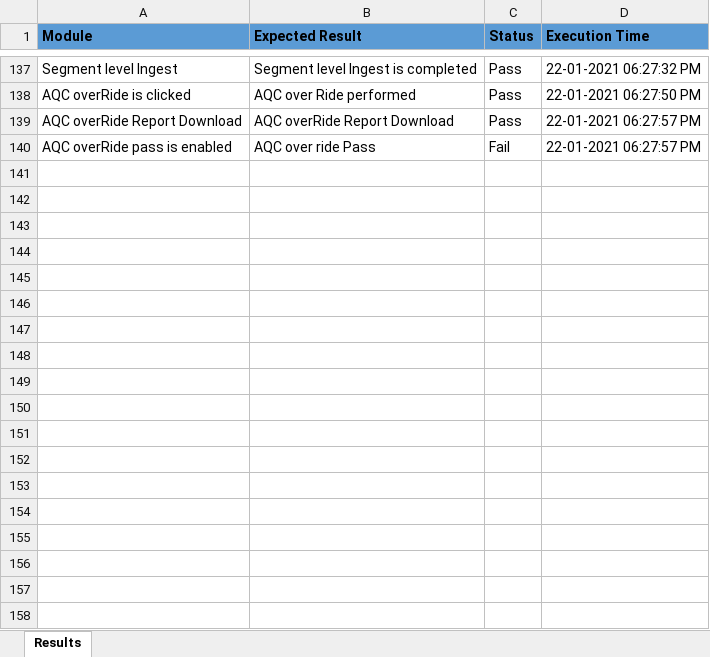
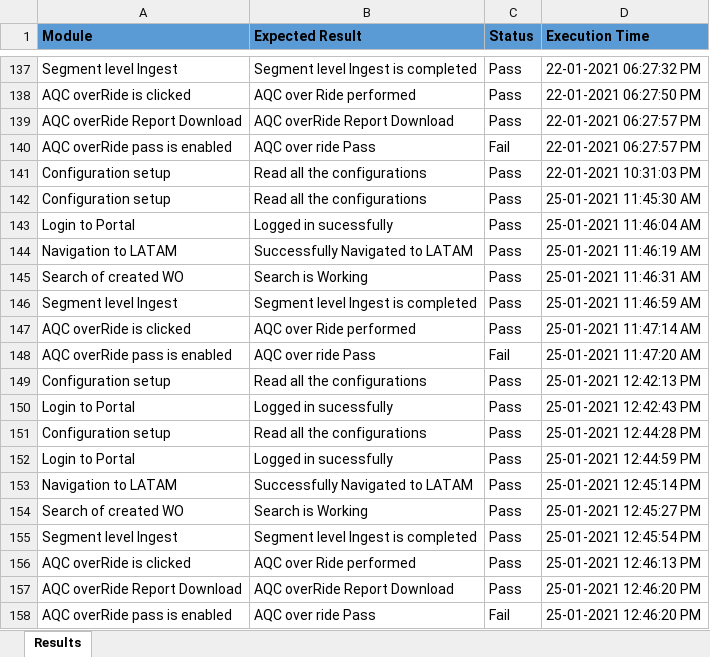
Before and after one commit to vamsi3454/TurnerUipath, an Excel workbook: Data/Reportfor_Status.xlsx, sheet Results, drawn as a sheet; only a part is shown, gaps mark what is left out; values as stored, in another font and other column widths than the file's, no borders; the diff names each change by its address in the sheet, - before the commit and + after, or states it on an @@ line.

Commit message:
new changes in report

```diff
--- a/Data/Reportfor_Status.xlsx (sheet Results)
+++ b/Data/Reportfor_Status.xlsx (sheet Results)
+row 141: Configuration setup | Read all the configurations | Pass | 22-01-2021 10:31:03 PM
+row 142: Configuration setup | Read all the configurations | Pass | 25-01-2021 11:45:30 AM
+row 143: Login to Portal | Logged in sucessfully | Pass | 25-01-2021 11:46:04 AM
+row 144: Navigation to LATAM | Successfully Navigated to LATAM | Pass | 25-01-2021 11:46:19 AM
+row 145: Search of created WO | Search is Working | Pass | 25-01-2021 11:46:31 AM
+row 146: Segment level Ingest | Segment level Ingest is completed | Pass | 25-01-2021 11:46:59 AM
+row 147: AQC overRide is clicked | AQC over Ride performed | Pass | 25-01-2021 11:47:14 AM
+row 148: AQC overRide pass is enabled | AQC over ride Pass | Fail | 25-01-2021 11:47:20 AM
+row 149: Configuration setup | Read all the configurations | Pass | 25-01-2021 12:42:13 PM
+row 150: Login to Portal | Logged in sucessfully | Pass | 25-01-2021 12:42:43 PM
+row 151: Configuration setup | Read all the configurations | Pass | 25-01-2021 12:44:28 PM
+row 152: Login to Portal | Logged in sucessfully | Pass | 25-01-2021 12:44:59 PM
+row 153: Navigation to LATAM | Successfully Navigated to LATAM | Pass | 25-01-2021 12:45:14 PM
+row 154: Search of created WO | Search is Working | Pass | 25-01-2021 12:45:27 PM
+row 155: Segment level Ingest | Segment level Ingest is completed | Pass | 25-01-2021 12:45:54 PM
+row 156: AQC overRide is clicked | AQC over Ride performed | Pass | 25-01-2021 12:46:13 PM
+row 157: AQC overRide Report Download | AQC overRide Report Download | Pass | 25-01-2021 12:46:20 PM
+row 158: AQC overRide pass is enabled | AQC over ride Pass | Fail | 25-01-2021 12:46:20 PM
```
Also changed, not shown: 4 other files.
